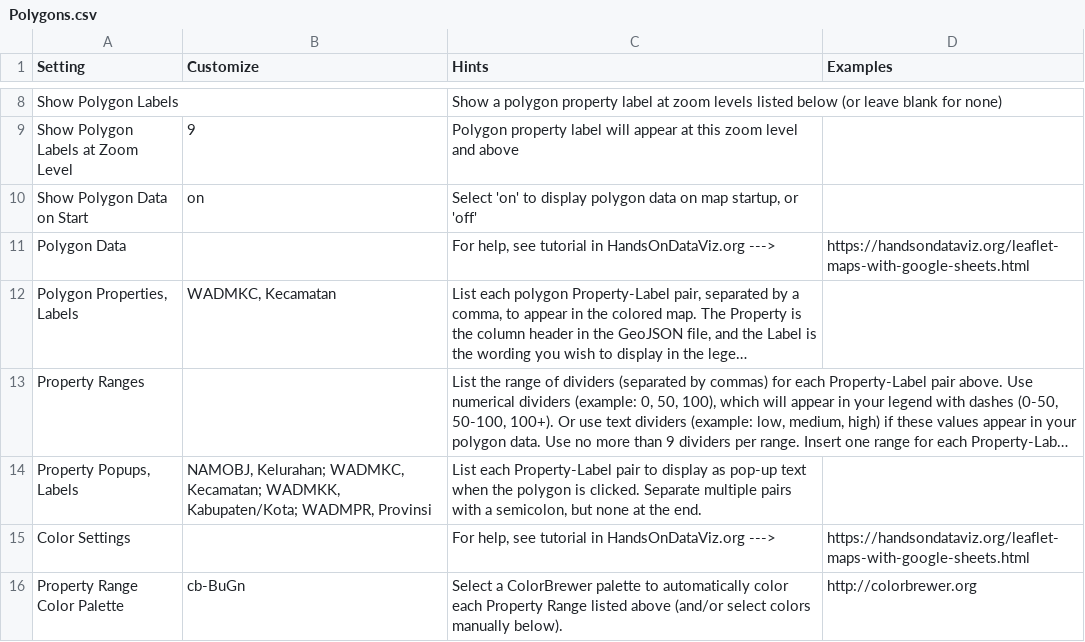
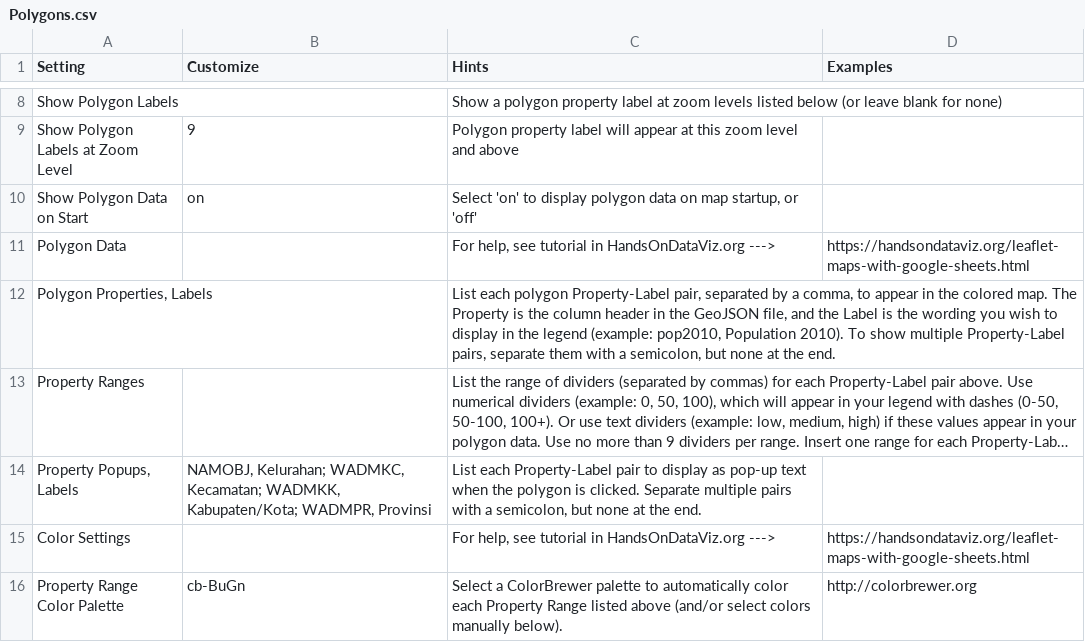
Before and after one commit to izulhq/magangDPUPR, a CSV file: csv/Polygons.csv, drawn as a sheet; only a part is shown, gaps mark what is left out; long unchanged cells end in …; the diff names each change by its address in the sheet, - before the commit and + after, or states it on an @@ line.

Commit message:
Update Polygons.csv

```diff
--- a/csv/Polygons.csv
+++ b/csv/Polygons.csv
-B12 (Customize): WADMKC, Kecamatan
+B12 (Customize): (empty)
```
